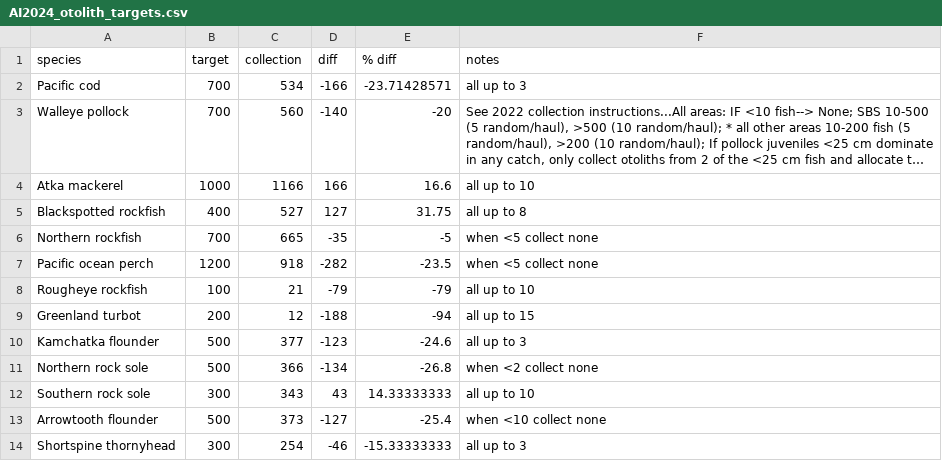
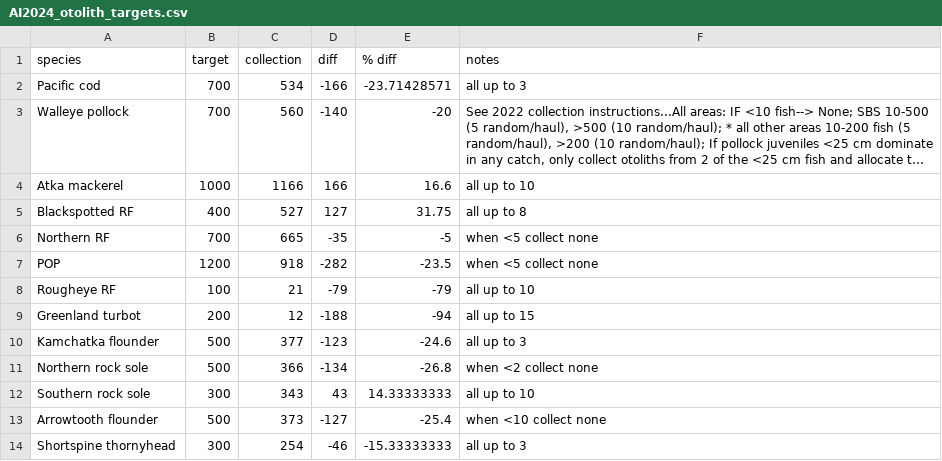
Before and after one commit to MargaretSiple-NOAA/goa-ai-data-reports, a CSV file: data/AI2024_otolith_targets.csv, drawn as a sheet; long unchanged cells end in …; the diff names each change by its address in the sheet, - before the commit and + after, or states it on an @@ line.

Commit message:
add abbrevs to 2024 otolith targets

```diff
--- a/data/AI2024_otolith_targets.csv
+++ b/data/AI2024_otolith_targets.csv
-A5 (species): Blackspotted rockfish
+A5 (species): Blackspotted RF
-A6 (species): Northern rockfish
+A6 (species): Northern RF
-A7 (species): Pacific ocean perch
+A7 (species): POP
-A8 (species): Rougheye rockfish
+A8 (species): Rougheye RF
```
